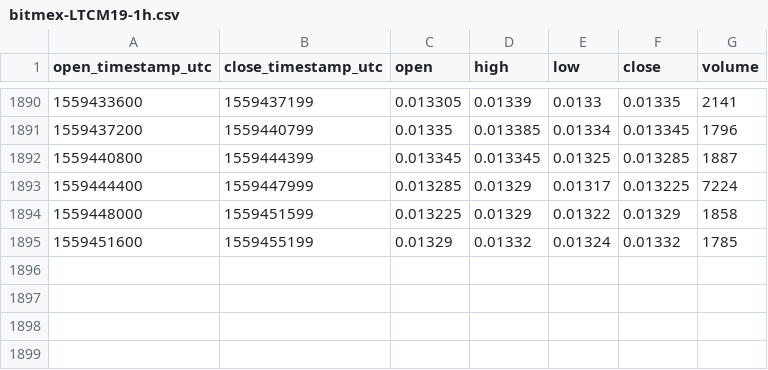
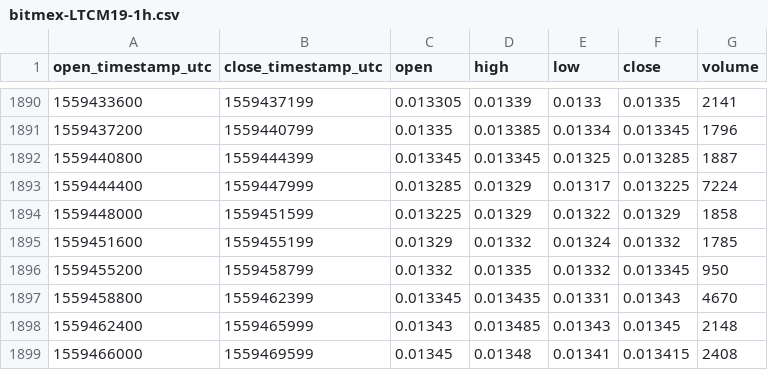
Before and after one commit to cryptobigbro/bitmex-LTCM19, a CSV file: bitmex-LTCM19-1h.csv, drawn as a sheet; only a part is shown, gaps mark what is left out.

Commit message:
Update OHLCV data.

```diff
--- a/bitmex-LTCM19-1h.csv
+++ b/bitmex-LTCM19-1h.csv
@@ -1895 +1895,5 @@ open_timestamp_utc,close_timestamp_utc,open,high,low,close,volume
 1559451600,1559455199,0.01329,0.01332,0.01324,0.01332,1785
+1559455200,1559458799,0.01332,0.01335,0.01332,0.013345,950
+1559458800,1559462399,0.013345,0.013435,0.01331,0.01343,4670
+1559462400,1559465999,0.01343,0.013485,0.01343,0.01345,2148
+1559466000,1559469599,0.01345,0.01348,0.01341,0.013415,2408
```
